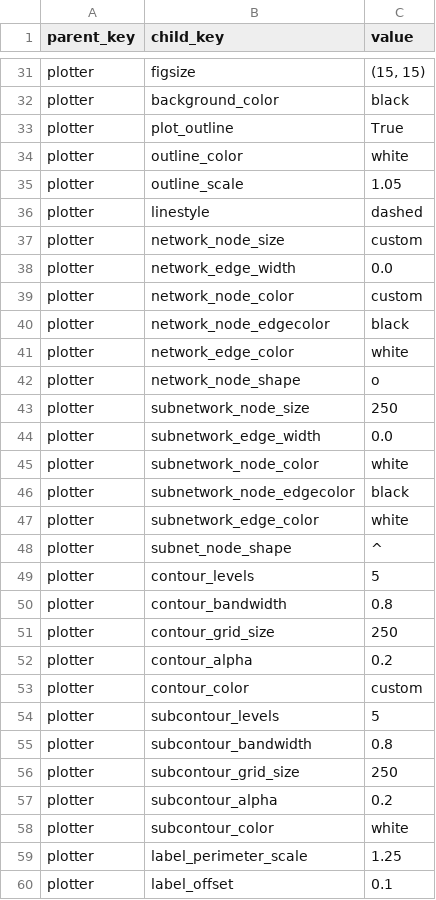
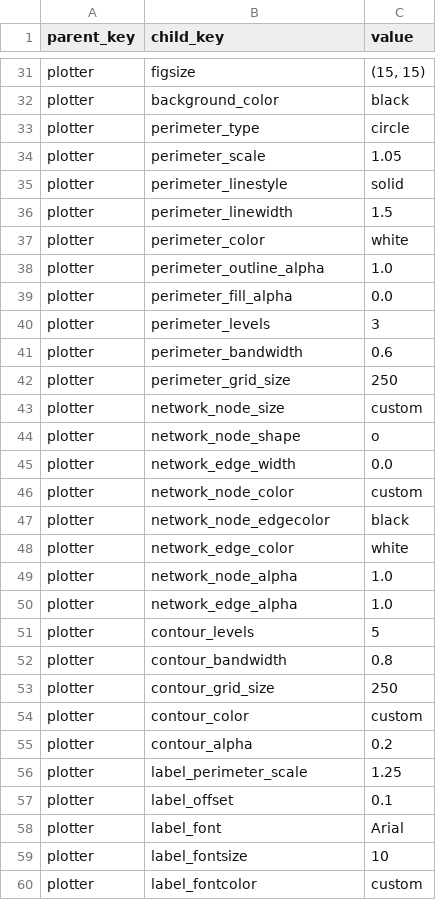
Before and after one commit to riskportal/network-tutorial, a CSV file: data/csv/params/michaelis_2023.csv, drawn as a sheet; only a part is shown, gaps mark what is left out; the shorter side is filled out with more unchanged rows; the diff covers the shown part only.

Commit message:
update examples.ipynb and README.md to match risk-network==0.0.6b2

```diff
--- a/data/csv/params/michaelis_2023.csv
+++ b/data/csv/params/michaelis_2023.csv
@@ -32,7 +32,14 @@ plotter,figsize,"(15, 15)"
 plotter,background_color,black
-plotter,plot_outline,True
-plotter,outline_color,white
-plotter,outline_scale,1.05
-plotter,linestyle,dashed
+plotter,perimeter_type,circle
+plotter,perimeter_scale,1.05
+plotter,perimeter_linestyle,solid
+plotter,perimeter_linewidth,1.5
+plotter,perimeter_color,white
+plotter,perimeter_outline_alpha,1.0
+plotter,perimeter_fill_alpha,0.0
+plotter,perimeter_levels,3
+plotter,perimeter_bandwidth,0.6
+plotter,perimeter_grid_size,250
 plotter,network_node_size,custom
+plotter,network_node_shape,o
 plotter,network_edge_width,0.0
@@ -41,9 +48,4 @@ plotter,network_node_edgecolor,black
 plotter,network_edge_color,white
-plotter,network_node_shape,o
-plotter,subnetwork_node_size,250
-plotter,subnetwork_edge_width,0.0
-plotter,subnetwork_node_color,white
-plotter,subnetwork_node_edgecolor,black
-plotter,subnetwork_edge_color,white
-plotter,subnet_node_shape,^
+plotter,network_node_alpha,1.0
+plotter,network_edge_alpha,1.0
 plotter,contour_levels,5
@@ -51,9 +53,4 @@ plotter,contour_bandwidth,0.8
 plotter,contour_grid_size,250
+plotter,contour_color,custom
 plotter,contour_alpha,0.2
-plotter,contour_color,custom
-plotter,subcontour_levels,5
-plotter,subcontour_bandwidth,0.8
-plotter,subcontour_grid_size,250
-plotter,subcontour_alpha,0.2
-plotter,subcontour_color,white
 plotter,label_perimeter_scale,1.25
```
Also changed, not shown: 2 added rows, 8 removed rows and 2 edited cells elsewhere in this file, 4 other files.
